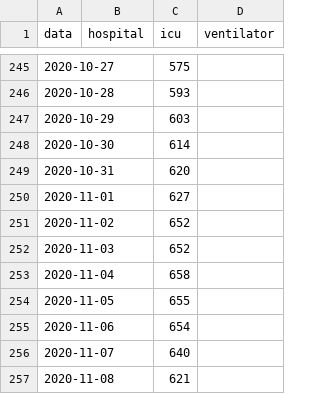
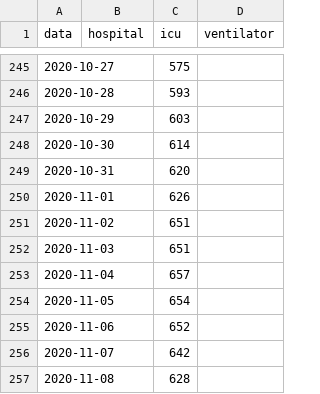
Before and after one commit to chilija92/covid-19-hospital-situation, a CSV file: Data/Netherlands.csv, drawn as a sheet; only a part is shown, gaps mark what is left out.

```diff
--- a/Data/Netherlands.csv
+++ b/Data/Netherlands.csv
@@ -249,9 +249,9 @@ data,hospital,icu,ventilator
 2020-10-31,,620,
-2020-11-01,,627,
-2020-11-02,,652,
-2020-11-03,,652,
-2020-11-04,,658,
-2020-11-05,,655,
-2020-11-06,,654,
-2020-11-07,,640,
-2020-11-08,,621,
+2020-11-01,,626,
+2020-11-02,,651,
+2020-11-03,,651,
+2020-11-04,,657,
+2020-11-05,,654,
+2020-11-06,,652,
+2020-11-07,,642,
+2020-11-08,,628,
```
Also changed, not shown: Data/Albania.csv, Data/Czechia.csv, 6 other files.
